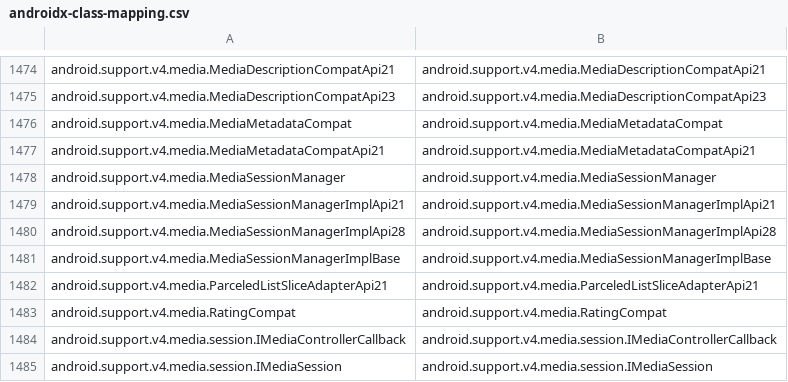
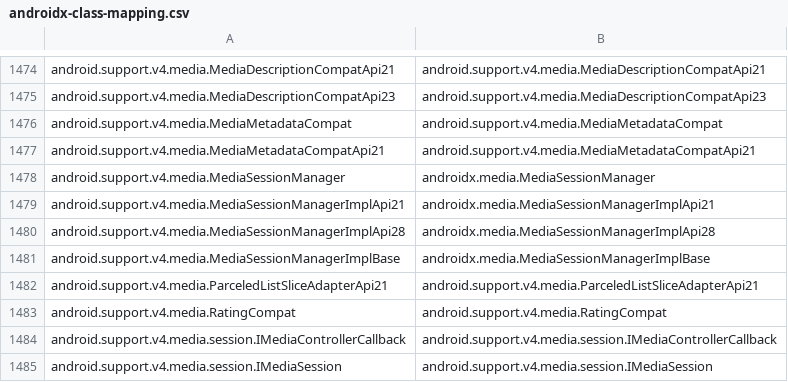
Before and after one commit to xamarin/XamarinAndroidXMigration, a CSV file: mappings/androidx-class-mapping.csv, drawn as a sheet; only a part is shown, gaps mark what is left out.

```diff
--- a/mappings/androidx-class-mapping.csv
+++ b/mappings/androidx-class-mapping.csv
@@ -1477,6 +1477,6 @@ android.support.v4.media.MediaMetadataCompat,android.support.v4.media.MediaMetad
 android.support.v4.media.MediaMetadataCompatApi21,android.support.v4.media.MediaMetadataCompatApi21
-android.support.v4.media.MediaSessionManager,android.support.v4.media.MediaSessionManager
-android.support.v4.media.MediaSessionManagerImplApi21,android.support.v4.media.MediaSessionManagerImplApi21
-android.support.v4.media.MediaSessionManagerImplApi28,android.support.v4.media.MediaSessionManagerImplApi28
-android.support.v4.media.MediaSessionManagerImplBase,android.support.v4.media.MediaSessionManagerImplBase
+android.support.v4.media.MediaSessionManager,androidx.media.MediaSessionManager
+android.support.v4.media.MediaSessionManagerImplApi21,androidx.media.MediaSessionManagerImplApi21
+android.support.v4.media.MediaSessionManagerImplApi28,androidx.media.MediaSessionManagerImplApi28
+android.support.v4.media.MediaSessionManagerImplBase,androidx.media.MediaSessionManagerImplBase
 android.support.v4.media.ParceledListSliceAdapterApi21,android.support.v4.media.ParceledListSliceAdapterApi21
```
Also changed, not shown: mappings/androidx-artifact-mapping.csv, 18 other files.
